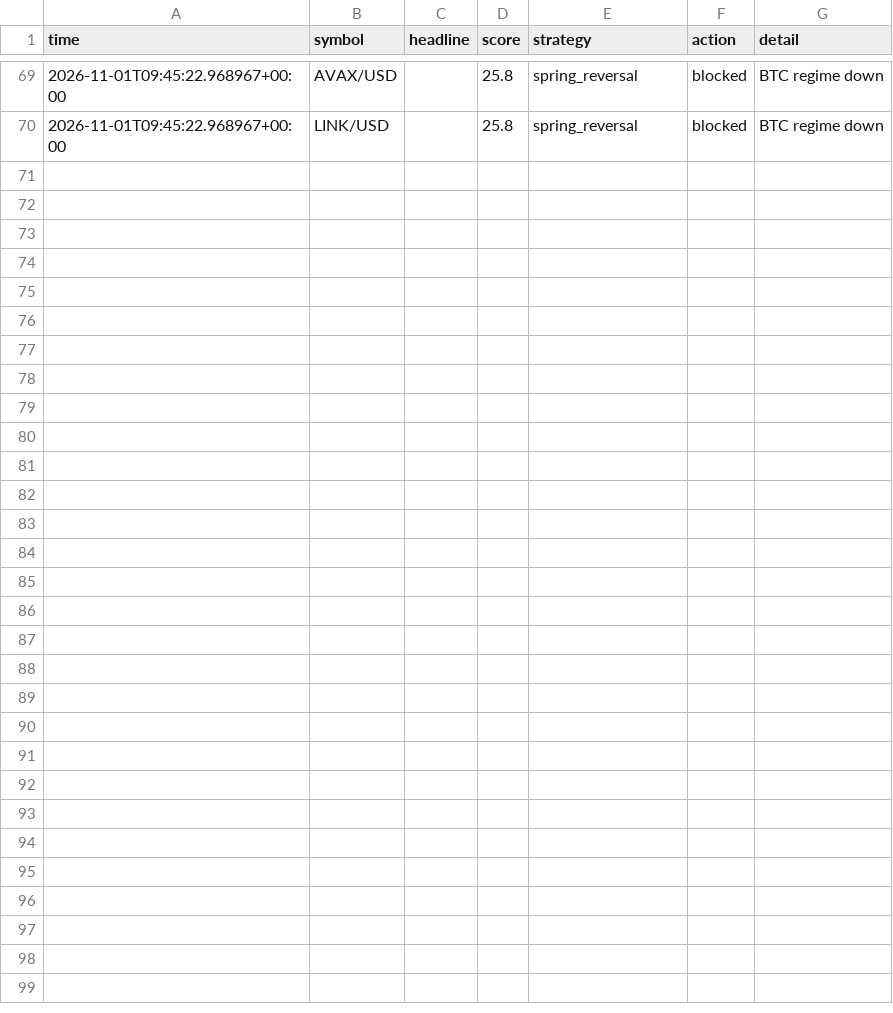
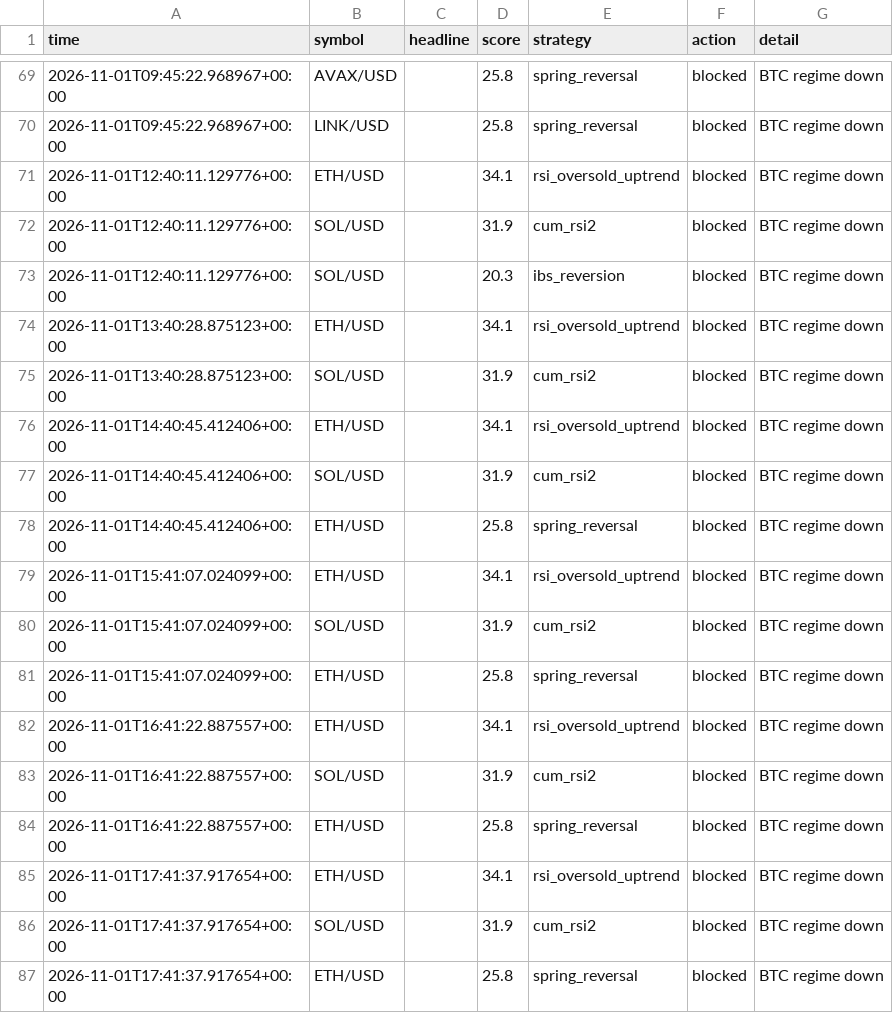
Before and after one commit to orico2007/newsbot, a CSV file: data/journal_crypto.csv, drawn as a sheet; only a part is shown, gaps mark what is left out; the diff names each change by its address in the sheet, - before the commit and + after, or states it on an @@ line.

Commit message:
crypto journal update [skip ci]

```diff
--- a/data/journal_crypto.csv
+++ b/data/journal_crypto.csv
+row 71: 2026-11-01T12:40:11.129776+00:00 | ETH/USD |  | 34.1 | rsi_oversold_uptrend | blocked | BTC regime down
+row 72: 2026-11-01T12:40:11.129776+00:00 | SOL/USD |  | 31.9 | cum_rsi2 | blocked | BTC regime down
+row 73: 2026-11-01T12:40:11.129776+00:00 | SOL/USD |  | 20.3 | ibs_reversion | blocked | BTC regime down
+row 74: 2026-11-01T13:40:28.875123+00:00 | ETH/USD |  | 34.1 | rsi_oversold_uptrend | blocked | BTC regime down
+row 75: 2026-11-01T13:40:28.875123+00:00 | SOL/USD |  | 31.9 | cum_rsi2 | blocked | BTC regime down
+row 76: 2026-11-01T14:40:45.412406+00:00 | ETH/USD |  | 34.1 | rsi_oversold_uptrend | blocked | BTC regime down
+row 77: 2026-11-01T14:40:45.412406+00:00 | SOL/USD |  | 31.9 | cum_rsi2 | blocked | BTC regime down
+row 78: 2026-11-01T14:40:45.412406+00:00 | ETH/USD |  | 25.8 | spring_reversal | blocked | BTC regime down
+row 79: 2026-11-01T15:41:07.024099+00:00 | ETH/USD |  | 34.1 | rsi_oversold_uptrend | blocked | BTC regime down
+row 80: 2026-11-01T15:41:07.024099+00:00 | SOL/USD |  | 31.9 | cum_rsi2 | blocked | BTC regime down
+row 81: 2026-11-01T15:41:07.024099+00:00 | ETH/USD |  | 25.8 | spring_reversal | blocked | BTC regime down
+row 82: 2026-11-01T16:41:22.887557+00:00 | ETH/USD |  | 34.1 | rsi_oversold_uptrend | blocked | BTC regime down
+row 83: 2026-11-01T16:41:22.887557+00:00 | SOL/USD |  | 31.9 | cum_rsi2 | blocked | BTC regime down
+row 84: 2026-11-01T16:41:22.887557+00:00 | ETH/USD |  | 25.8 | spring_reversal | blocked | BTC regime down
+row 85: 2026-11-01T17:41:37.917654+00:00 | ETH/USD |  | 34.1 | rsi_oversold_uptrend | blocked | BTC regime down
+row 86: 2026-11-01T17:41:37.917654+00:00 | SOL/USD |  | 31.9 | cum_rsi2 | blocked | BTC regime down
+row 87: 2026-11-01T17:41:37.917654+00:00 | ETH/USD |  | 25.8 | spring_reversal | blocked | BTC regime down
```
Also changed, not shown: 1 other file.
